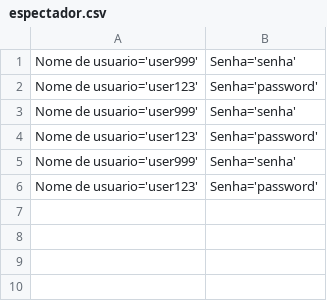
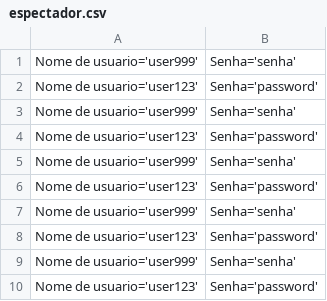
Before and after one commit to DisciplinasProgramacao/projetos_3_4_e_5-grupo-06, a CSV file: codigo/espectador.csv, drawn as a sheet.

```diff
--- a/codigo/espectador.csv
+++ b/codigo/espectador.csv
@@ -6 +6,5 @@
  Nome de usuario='user123'; Senha='password'
+ Nome de usuario='user999'; Senha='senha'
+ Nome de usuario='user123'; Senha='password'
+ Nome de usuario='user999'; Senha='senha'
+ Nome de usuario='user123'; Senha='password'
```
Also changed, not shown: codigo/audiencia.csv, codigo/series.csv, 1 other file.
